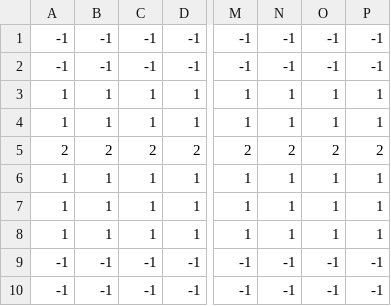
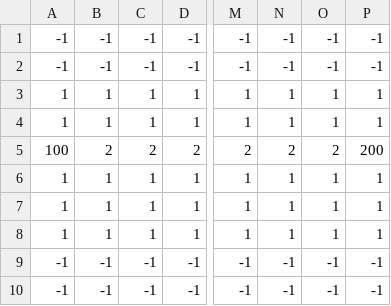
Before and after one commit to aicemcde/TD_Game, a CSV file: TD_Game/Assets/MapLayer.csv, drawn as a sheet; only a part is shown, gaps mark what is left out; the diff names each change by its address in the sheet, - before the commit and + after, or states it on an @@ line.

```diff
--- a/TD_Game/Assets/MapLayer.csv
+++ b/TD_Game/Assets/MapLayer.csv
-A5: 2
+A5: 100
-P5: 2
+P5: 200
```
Also changed, not shown: 17 other files.
